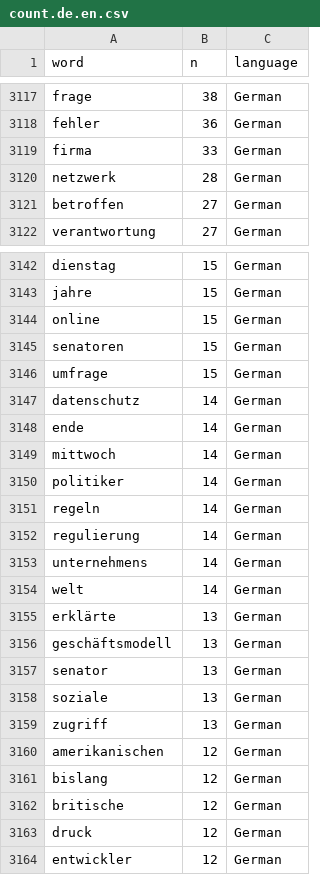
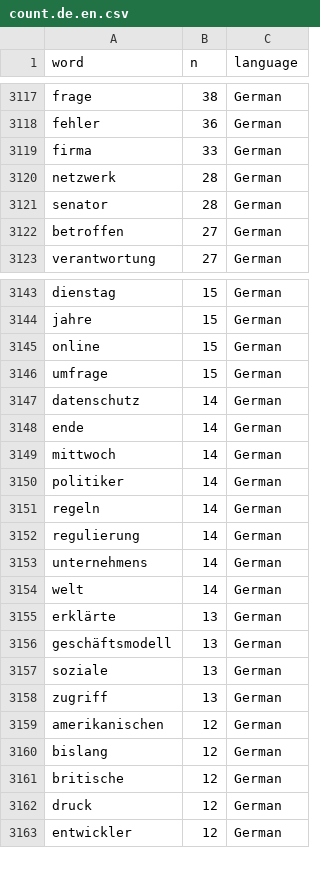
Before and after one commit to tcv14/final-project, a CSV file: Shiny/count.de.en.csv, drawn as a sheet; only a part is shown, gaps mark what is left out; removed rows and columns are numbered as before the commit, all else as after; the diff names each change by its address in the sheet, - before the commit and + after, or states it on an @@ line.

Commit message:
affects from german changes from plural to singular

```diff
--- a/Shiny/count.de.en.csv
+++ b/Shiny/count.de.en.csv
+row 3121: senator | 28 | German
-row 3145: senatoren | 15 | German
-row 3157: senator | 13 | German
```
